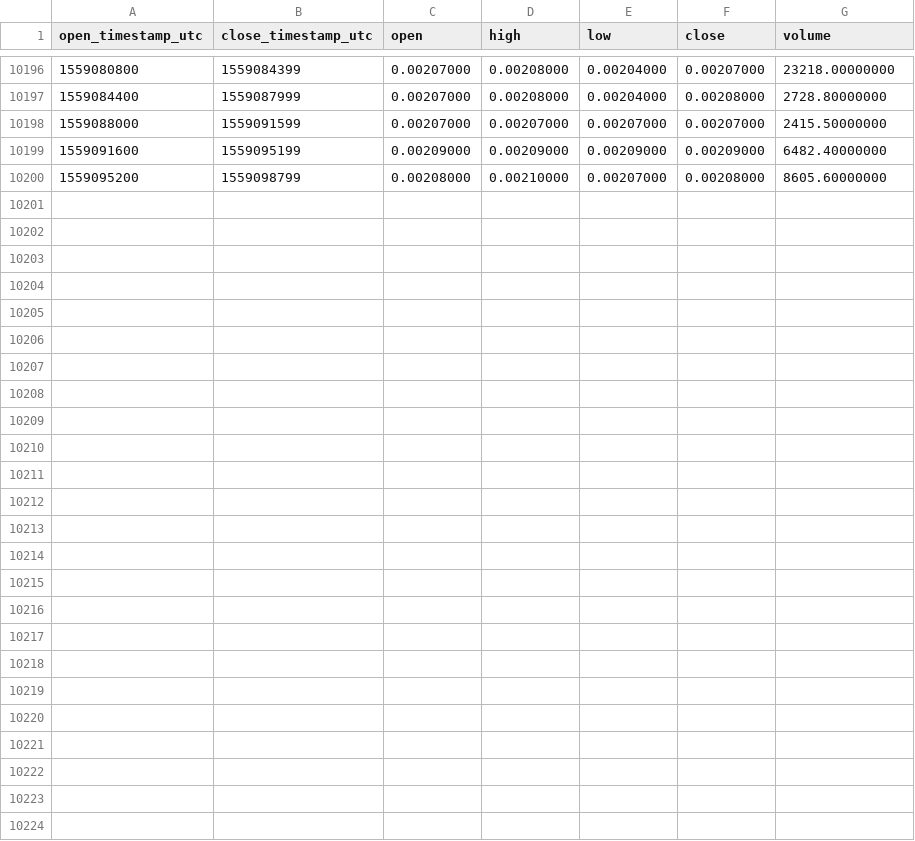
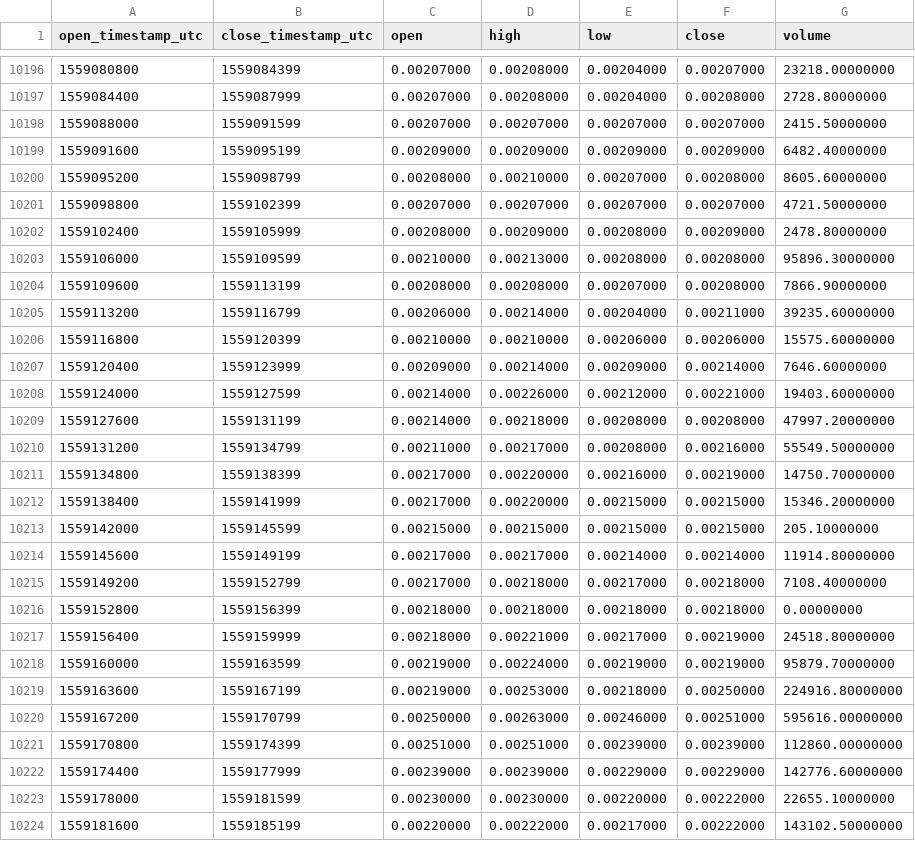
Before and after one commit to cryptobigbro/binance-SYSBNB, a CSV file: binance-SYSBNB-1h.csv, drawn as a sheet; only a part is shown, gaps mark what is left out; the diff names each change by its address in the sheet, - before the commit and + after, or states it on an @@ line.

Commit message:
Update OHLCV data.

```diff
--- a/binance-SYSBNB-1h.csv
+++ b/binance-SYSBNB-1h.csv
+row 10201: 1559098800 | 1559102399 | 0.00207000 | 0.00207000 | 0.00207000 | 0.00207000 | 4721.50000000
+row 10202: 1559102400 | 1559105999 | 0.00208000 | 0.00209000 | 0.00208000 | 0.00209000 | 2478.80000000
+row 10203: 1559106000 | 1559109599 | 0.00210000 | 0.00213000 | 0.00208000 | 0.00208000 | 95896.30000000
+row 10204: 1559109600 | 1559113199 | 0.00208000 | 0.00208000 | 0.00207000 | 0.00208000 | 7866.90000000
+row 10205: 1559113200 | 1559116799 | 0.00206000 | 0.00214000 | 0.00204000 | 0.00211000 | 39235.60000000
+row 10206: 1559116800 | 1559120399 | 0.00210000 | 0.00210000 | 0.00206000 | 0.00206000 | 15575.60000000
+row 10207: 1559120400 | 1559123999 | 0.00209000 | 0.00214000 | 0.00209000 | 0.00214000 | 7646.60000000
+row 10208: 1559124000 | 1559127599 | 0.00214000 | 0.00226000 | 0.00212000 | 0.00221000 | 19403.60000000
+row 10209: 1559127600 | 1559131199 | 0.00214000 | 0.00218000 | 0.00208000 | 0.00208000 | 47997.20000000
+row 10210: 1559131200 | 1559134799 | 0.00211000 | 0.00217000 | 0.00208000 | 0.00216000 | 55549.50000000
+row 10211: 1559134800 | 1559138399 | 0.00217000 | 0.00220000 | 0.00216000 | 0.00219000 | 14750.70000000
+row 10212: 1559138400 | 1559141999 | 0.00217000 | 0.00220000 | 0.00215000 | 0.00215000 | 15346.20000000
+row 10213: 1559142000 | 1559145599 | 0.00215000 | 0.00215000 | 0.00215000 | 0.00215000 | 205.10000000
+row 10214: 1559145600 | 1559149199 | 0.00217000 | 0.00217000 | 0.00214000 | 0.00214000 | 11914.80000000
+row 10215: 1559149200 | 1559152799 | 0.00217000 | 0.00218000 | 0.00217000 | 0.00218000 | 7108.40000000
+row 10216: 1559152800 | 1559156399 | 0.00218000 | 0.00218000 | 0.00218000 | 0.00218000 | 0.00000000
+row 10217: 1559156400 | 1559159999 | 0.00218000 | 0.00221000 | 0.00217000 | 0.00219000 | 24518.80000000
+row 10218: 1559160000 | 1559163599 | 0.00219000 | 0.00224000 | 0.00219000 | 0.00219000 | 95879.70000000
+row 10219: 1559163600 | 1559167199 | 0.00219000 | 0.00253000 | 0.00218000 | 0.00250000 | 224916.80000000
+row 10220: 1559167200 | 1559170799 | 0.00250000 | 0.00263000 | 0.00246000 | 0.00251000 | 595616.00000000
+row 10221: 1559170800 | 1559174399 | 0.00251000 | 0.00251000 | 0.00239000 | 0.00239000 | 112860.00000000
+row 10222: 1559174400 | 1559177999 | 0.00239000 | 0.00239000 | 0.00229000 | 0.00229000 | 142776.60000000
+row 10223: 1559178000 | 1559181599 | 0.00230000 | 0.00230000 | 0.00220000 | 0.00222000 | 22655.10000000
+row 10224: 1559181600 | 1559185199 | 0.00220000 | 0.00222000 | 0.00217000 | 0.00222000 | 143102.50000000
```
Also changed, not shown: binance-SYSBNB-1d.csv, binance-SYSBNB-1w.csv.
